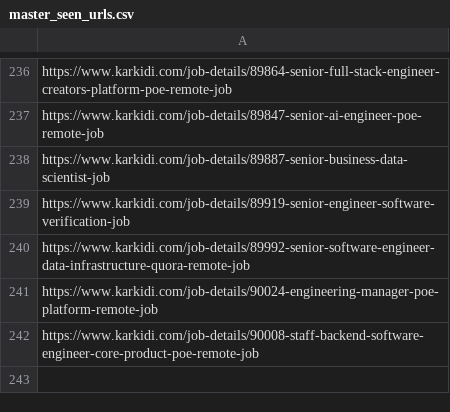
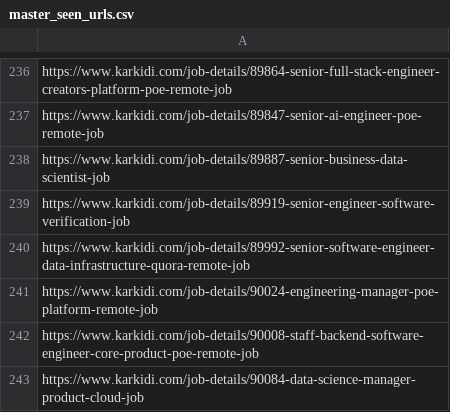
Before and after one commit to ajeem-codespace/skill-matched-job-notifier, a CSV file: data/master_seen_urls.csv, drawn as a sheet; only a part is shown, gaps mark what is left out; the diff names each change by its address in the sheet, - before the commit and + after, or states it on an @@ line.

```diff
--- a/data/master_seen_urls.csv
+++ b/data/master_seen_urls.csv
+row 243: https://www.karkidi.com/job-details/90084-data-science-manager-product-cloud-job
```
Also changed, not shown: data/todays_new_jobs.csv.
